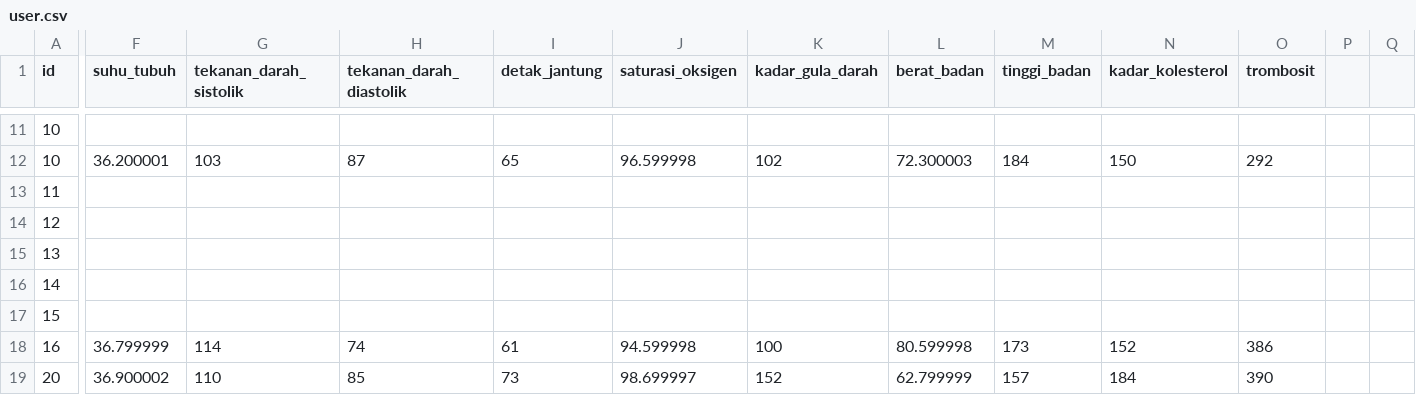
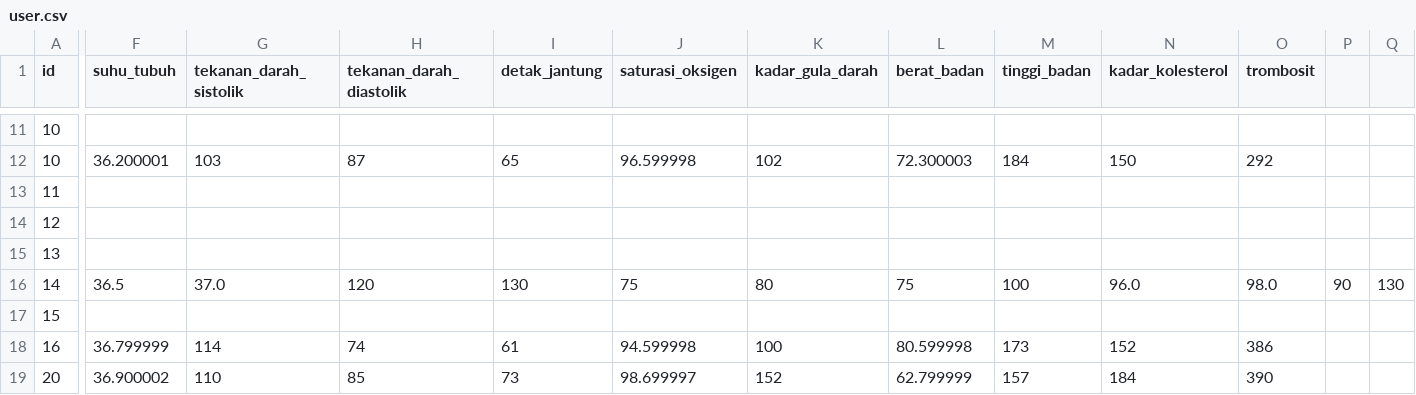
Before and after one commit to philipphqiwu/TUBES-IF1210-Algorithm_and_Programming_1, a CSV file: data/load/user.csv, drawn as a sheet; only a part is shown, gaps mark what is left out; the diff covers the shown part only; the diff names each change by its address in the sheet, - before the commit and + after, or states it on an @@ line.

Commit message:
fix : F11

```diff
--- a/data/load/user.csv
+++ b/data/load/user.csv
-F16 (suhu_tubuh): (empty)
+F16 (suhu_tubuh): 36.5
-G16 (tekanan_darah_sistolik): (empty)
+G16 (tekanan_darah_sistolik): 37.0
-H16 (tekanan_darah_diastolik): (empty)
+H16 (tekanan_darah_diastolik): 120
-I16 (detak_jantung): (empty)
+I16 (detak_jantung): 130
-J16 (saturasi_oksigen): (empty)
+J16 (saturasi_oksigen): 75
-K16 (kadar_gula_darah): (empty)
+K16 (kadar_gula_darah): 80
-L16 (berat_badan): (empty)
+L16 (berat_badan): 75
-M16 (tinggi_badan): (empty)
+M16 (tinggi_badan): 100
-N16 (kadar_kolesterol): (empty)
+N16 (kadar_kolesterol): 96.0
-O16 (trombosit): (empty)
+O16 (trombosit): 98.0
-P16: (empty)
+P16: 90
-Q16: (empty)
+Q16: 130
```
Also changed, not shown: 6 edited cells elsewhere in this file.
